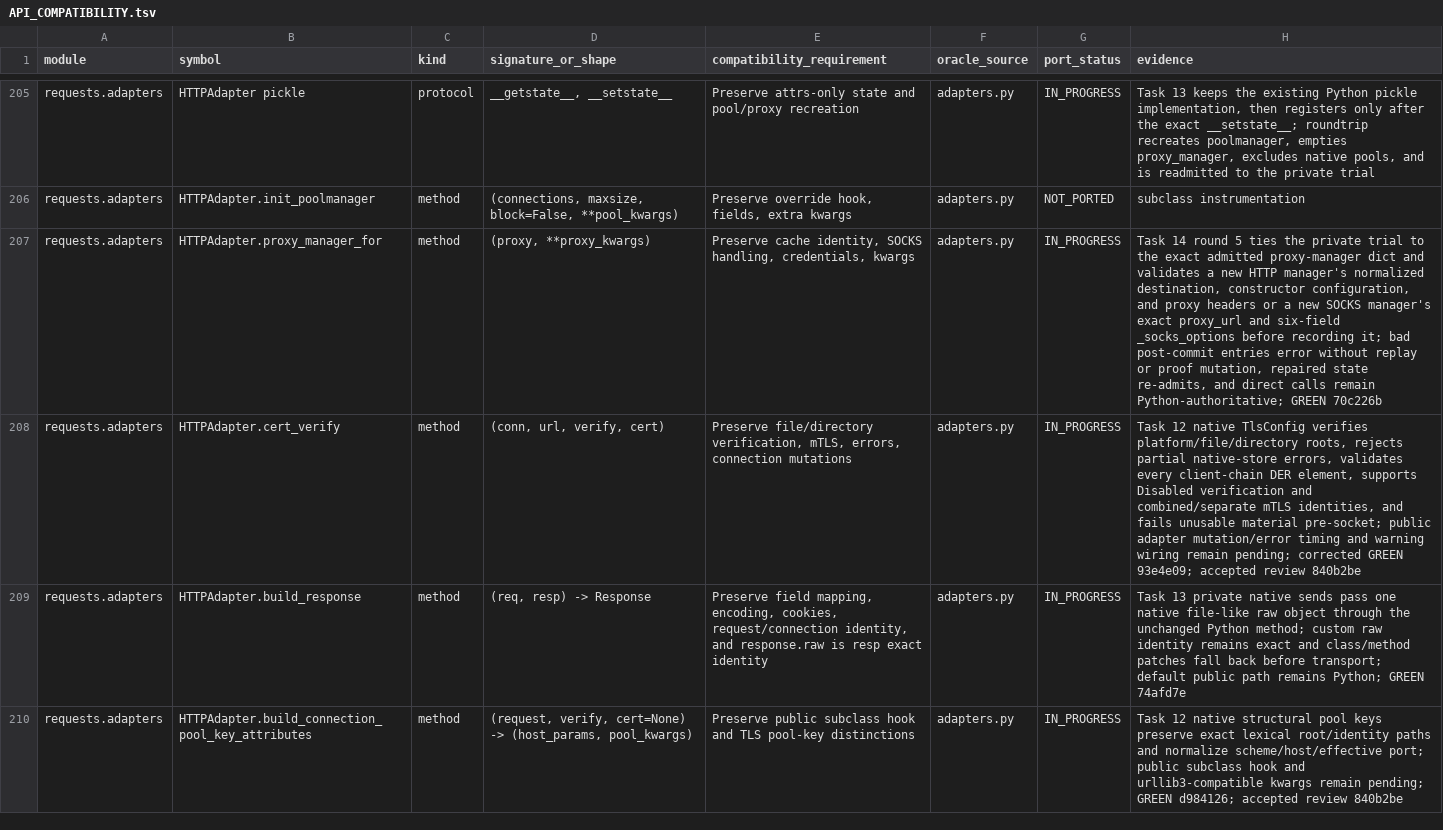
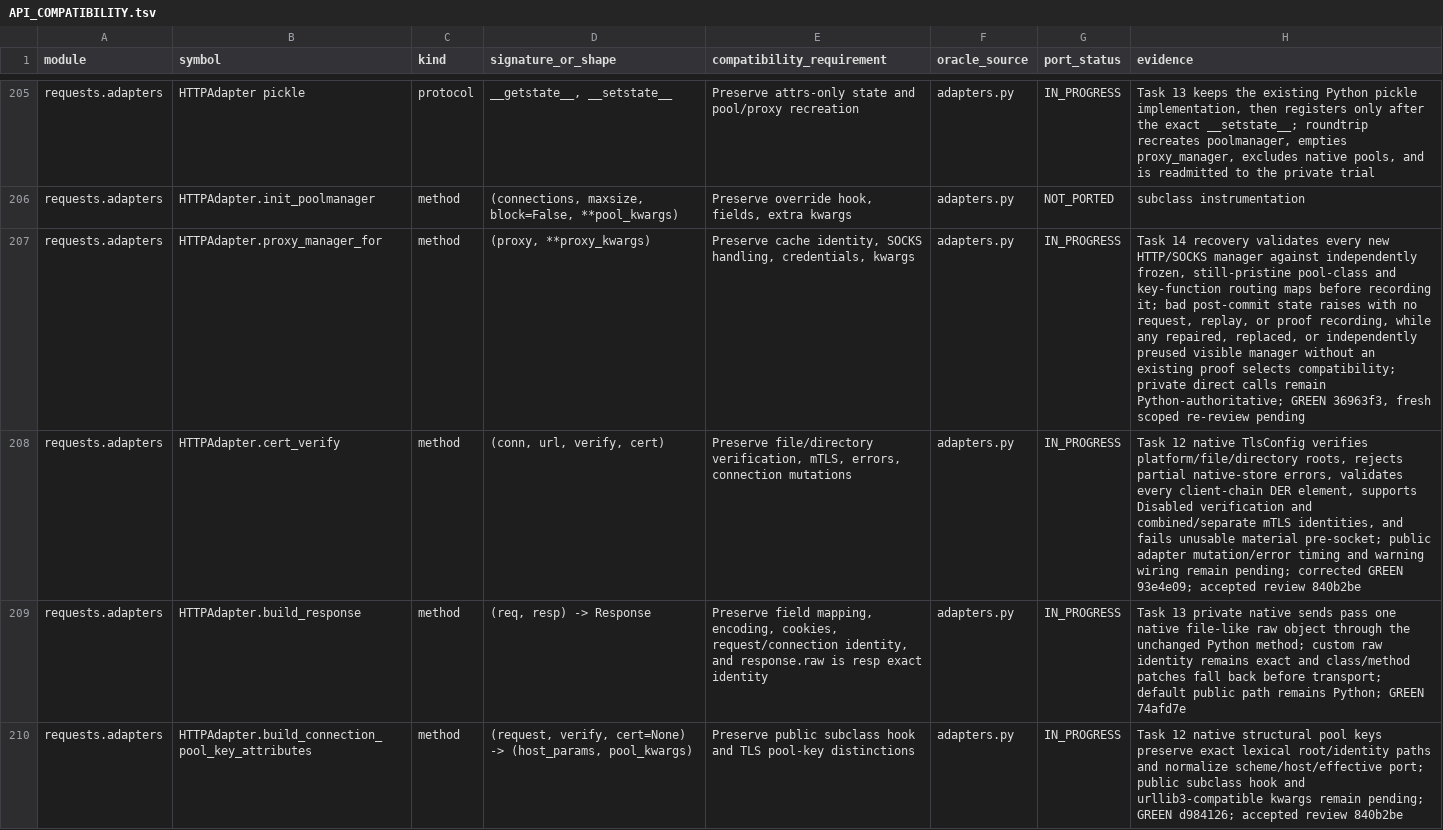
Before and after one commit to puneet-chandna/requests-native, a TSV file: API_COMPATIBILITY.tsv, drawn as a sheet; only a part is shown, gaps mark what is left out; the diff covers the shown part only; the diff names each change by its address in the sheet, - before the commit and + after, or states it on an @@ line.

```diff
--- a/API_COMPATIBILITY.tsv
+++ b/API_COMPATIBILITY.tsv
-H207 (evidence): Task 14 round 5 ties the private trial to the exact admitted proxy-manager dict and validates a new HTTP manager's normalized destination, constructor configuration, and proxy headers or a new SOCKS manager's exact proxy_url and six-field _socks_options before recording it; bad post-commit entries error without replay or proof mutation, repaired state re-admits, and direct calls remain Python-authoritative; GREEN 70c226b
+H207 (evidence): Task 14 recovery validates every new HTTP/SOCKS manager against independently frozen, still-pristine pool-class and key-function routing maps before recording it; bad post-commit state raises with no request, replay, or proof recording, while any repaired, replaced, or independently preused visible manager without an existing proof selects compatibility; private direct calls remain Python-authoritative; GREEN 36963f3, fresh scoped re-review pending
```
Also changed, not shown: 2 edited cells elsewhere in this file, LIFETIMES.tsv, 1 other file.
